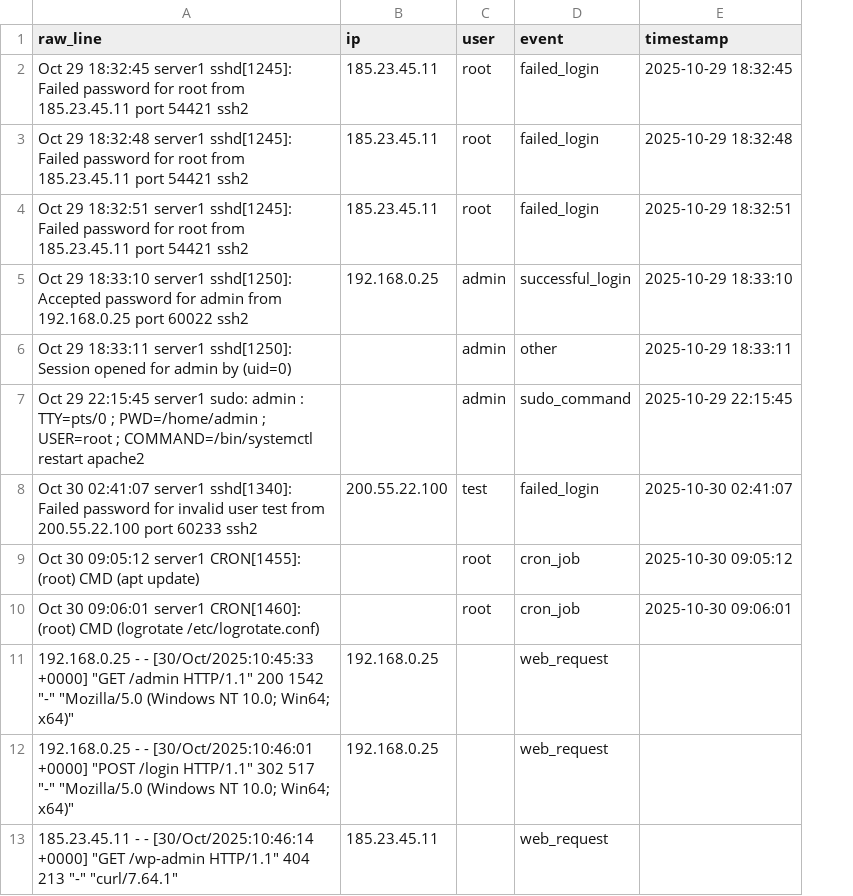
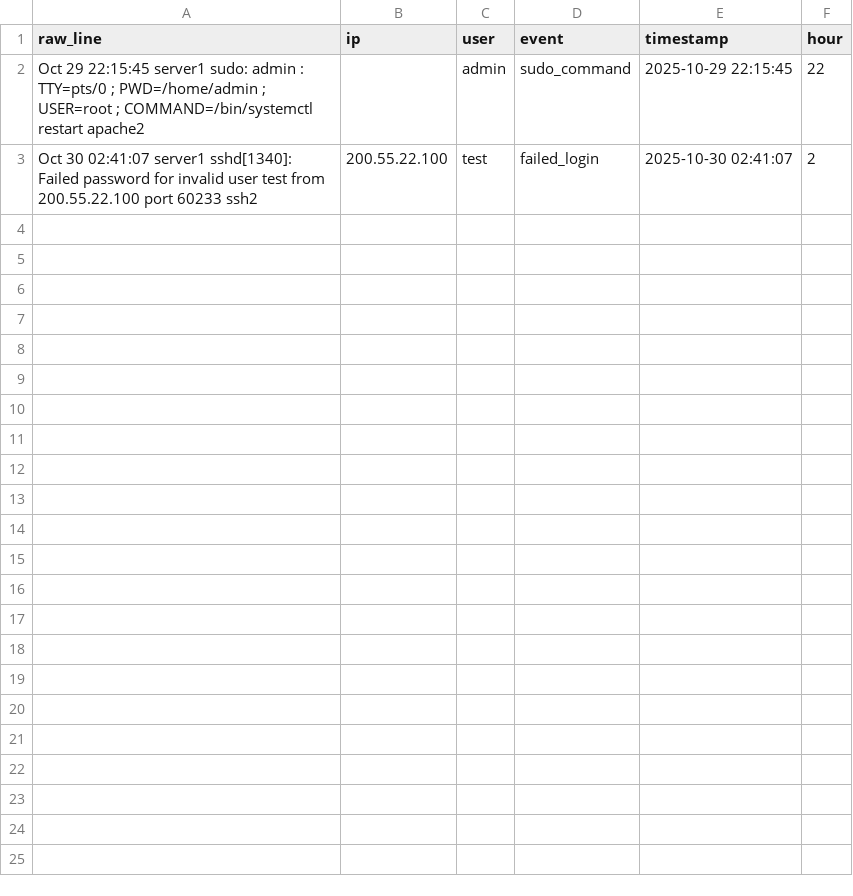
Before and after one commit to gasparswidzinski/Log_Sentinel, a CSV file: reports/log_report.csv, drawn as a sheet; removed rows and columns are numbered as before the commit, all else as after; the diff names each change by its address in the sheet, - before the commit and + after, or states it on an @@ line.

```diff
--- a/reports/log_report.csv
+++ b/reports/log_report.csv
+column F (hour), rows 2-3: 22 | 2
-row 2: Oct 29 18:32:45 server1 sshd[1245]: Failed password for root from 185.23.45.11 port 54421 ssh2 | 185.23.45.11 | root | failed_login | 2025-10-29 18:32:45
-row 3: Oct 29 18:32:48 server1 sshd[1245]: Failed password for root from 185.23.45.11 port 54421 ssh2 | 185.23.45.11 | root | failed_login | 2025-10-29 18:32:48
-row 4: Oct 29 18:32:51 server1 sshd[1245]: Failed password for root from 185.23.45.11 port 54421 ssh2 | 185.23.45.11 | root | failed_login | 2025-10-29 18:32:51
-row 5: Oct 29 18:33:10 server1 sshd[1250]: Accepted password for admin from 192.168.0.25 port 60022 ssh2 | 192.168.0.25 | admin | successful_login | 2025-10-29 18:33:10
-row 6: Oct 29 18:33:11 server1 sshd[1250]: Session opened for admin by (uid=0) |  | admin | other | 2025-10-29 18:33:11
-row 9: Oct 30 09:05:12 server1 CRON[1455]: (root) CMD (apt update) |  | root | cron_job | 2025-10-30 09:05:12
-row 10: Oct 30 09:06:01 server1 CRON[1460]: (root) CMD (logrotate /etc/logrotate.conf) |  | root | cron_job | 2025-10-30 09:06:01
-row 11: 192.168.0.25 - - [30/Oct/2025:10:45:33 +0000] "GET /admin HTTP/1.1" 200 1542 "-" "Mozilla/5.0 (Windows NT 10.0; Win64; x64)" | 192.168.0.25 |  | web_request
-row 12: 192.168.0.25 - - [30/Oct/2025:10:46:01 +0000] "POST /login HTTP/1.1" 302 517 "-" "Mozilla/5.0 (Windows NT 10.0; Win64; x64)" | 192.168.0.25 |  | web_request
-row 13: 185.23.45.11 - - [30/Oct/2025:10:46:14 +0000] "GET /wp-admin HTTP/1.1" 404 213 "-" "curl/7.64.1" | 185.23.45.11 |  | web_request
```
Also changed, not shown: 2 other files.
